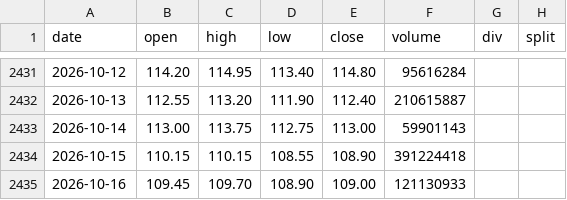
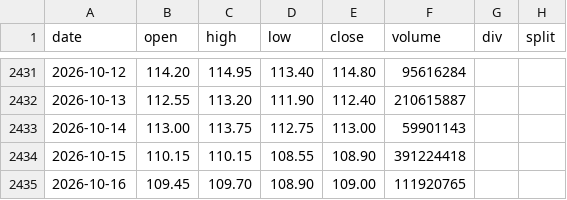
Before and after one commit to yennanliu/finance_data, a CSV file: data/prices/0050.csv, drawn as a sheet; only a part is shown, gaps mark what is left out.

```diff
--- a/data/prices/0050.csv
+++ b/data/prices/0050.csv
@@ -2434,2 +2434,2 @@ date,open,high,low,close,volume,div,split
 2026-10-15,110.15,110.15,108.55,108.90,391224418,,
-2026-10-16,109.45,109.70,108.90,109.00,121130933,,
+2026-10-16,109.45,109.70,108.90,109.00,111920765,,
```
